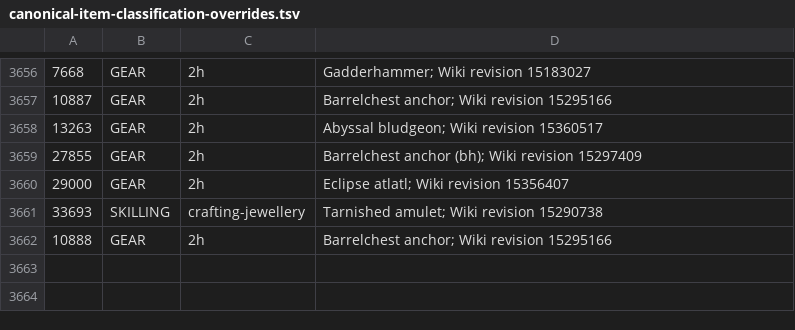
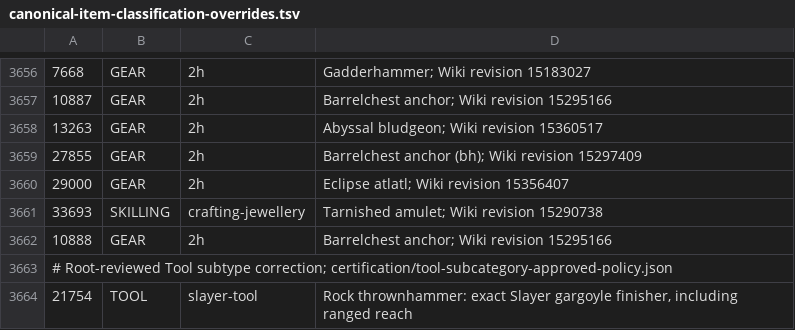
Before and after one commit to smithtrenton/bank-architect, a TSV file: src/main/resources/com/pkoka5/ironmanbankarchitect/catalog/canonical-item-classification-overrides.tsv, drawn as a sheet; only a part is shown, gaps mark what is left out; the diff names each change by its address in the sheet, - before the commit and + after, or states it on an @@ line.

Commit message:
Certify rune, tool and Farming primary assignments

```diff
--- a/src/main/resources/com/pkoka5/ironmanbankarchitect/catalog/canonical-item-classification-overrides.tsv
+++ b/src/main/resources/com/pkoka5/ironmanbankarchitect/catalog/canonical-item-classification-overrides.tsv
+row 3663: # Root-reviewed Tool subtype correction; certification/tool-subcategory-approved-policy.json
+row 3664: 21754 | TOOL | slayer-tool | Rock thrownhammer: exact Slayer gargoyle finisher, including ranged reach
```
Also changed, not shown: 15 other files.
